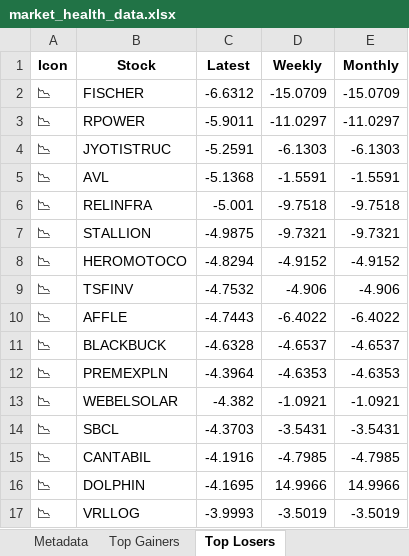
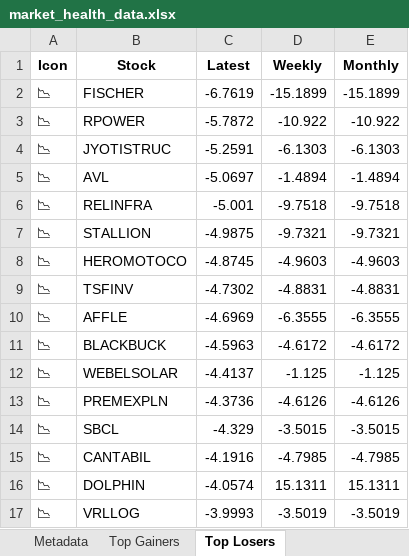
Before and after one commit to twyvernss/market-health-data, an Excel workbook: market_health_data.xlsx, sheet Top Losers, drawn as a sheet; only a part is shown; values as stored, in another font and other column widths than the file's, no borders; removed rows and columns are numbered as before the commit, all else as after; the diff covers the shown part only; the diff names each change by its address in the sheet, - before the commit and + after, or states it on an @@ line.

```diff
--- a/market_health_data.xlsx (sheet Top Losers)
+++ b/market_health_data.xlsx (sheet Top Losers)
-C2 (Latest): -6.6312
+C2 (Latest): -6.7619
-D2 (Weekly): -15.0709
+D2 (Weekly): -15.1899
-E2 (Monthly): -15.0709
+E2 (Monthly): -15.1899
-C3 (Latest): -5.9011
+C3 (Latest): -5.7872
-D3 (Weekly): -11.0297
+D3 (Weekly): -10.922
-E3 (Monthly): -11.0297
+E3 (Monthly): -10.922
-C5 (Latest): -5.1368
+C5 (Latest): -5.0697
-D5 (Weekly): -1.5591
+D5 (Weekly): -1.4894
-E5 (Monthly): -1.5591
+E5 (Monthly): -1.4894
-C8 (Latest): -4.8294
+C8 (Latest): -4.8745
-D8 (Weekly): -4.9152
+D8 (Weekly): -4.9603
-E8 (Monthly): -4.9152
+E8 (Monthly): -4.9603
-C9 (Latest): -4.7532
+C9 (Latest): -4.7302
-D9 (Weekly): -4.906
+D9 (Weekly): -4.8831
-E9 (Monthly): -4.906
+E9 (Monthly): -4.8831
-C10 (Latest): -4.7443
+C10 (Latest): -4.6969
-D10 (Weekly): -6.4022
+D10 (Weekly): -6.3555
-E10 (Monthly): -6.4022
+E10 (Monthly): -6.3555
-C11 (Latest): -4.6328
+C11 (Latest): -4.5963
-D11 (Weekly): -4.6537
+D11 (Weekly): -4.6172
-E11 (Monthly): -4.6537
+E11 (Monthly): -4.6172
-row 12: 📉 | PREMEXPLN | -4.3964 | -4.6353 | -4.6353
-C12 (Latest): -4.382
+C12 (Latest): -4.4137
-D12 (Weekly): -1.0921
+D12 (Weekly): -1.125
-E12 (Monthly): -1.0921
+E12 (Monthly): -1.125
+row 13: 📉 | PREMEXPLN | -4.3736 | -4.6126 | -4.6126
-C14 (Latest): -4.3703
+C14 (Latest): -4.329
-D14 (Weekly): -3.5431
+D14 (Weekly): -3.5015
-E14 (Monthly): -3.5431
+E14 (Monthly): -3.5015
-C16 (Latest): -4.1695
+C16 (Latest): -4.0574
-D16 (Weekly): 14.9966
+D16 (Weekly): 15.1311
-E16 (Monthly): 14.9966
+E16 (Monthly): 15.1311
```
Also changed, not shown: 27 added rows, 27 removed rows and 57 edited cells elsewhere in this sheet, sheet Industry Analysis, sheet Top Gainers, sheet 2 Week Return, sheet 1 Year Return, sheet 1 Month Performance, sheet Stock List, 2 more sheets.
